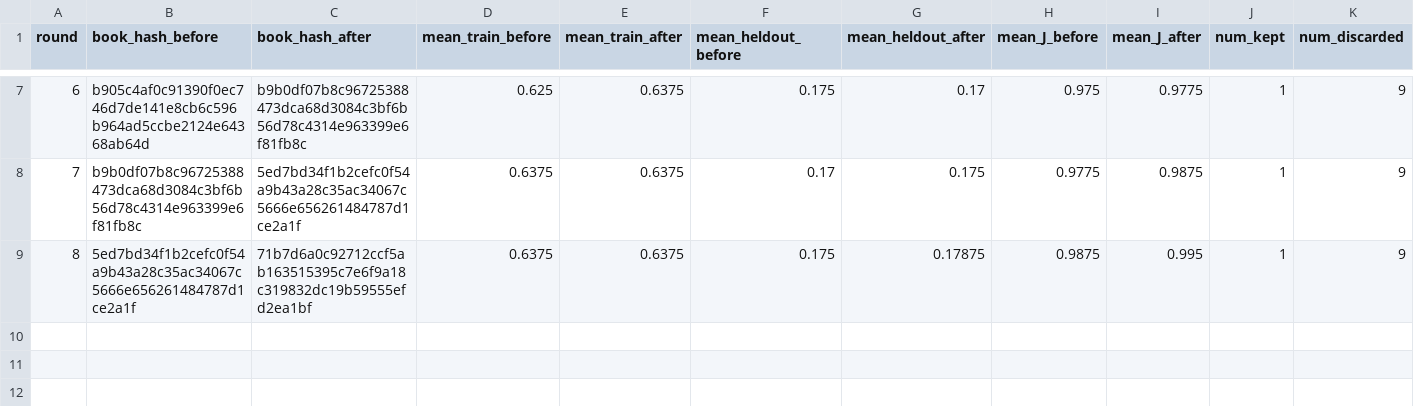
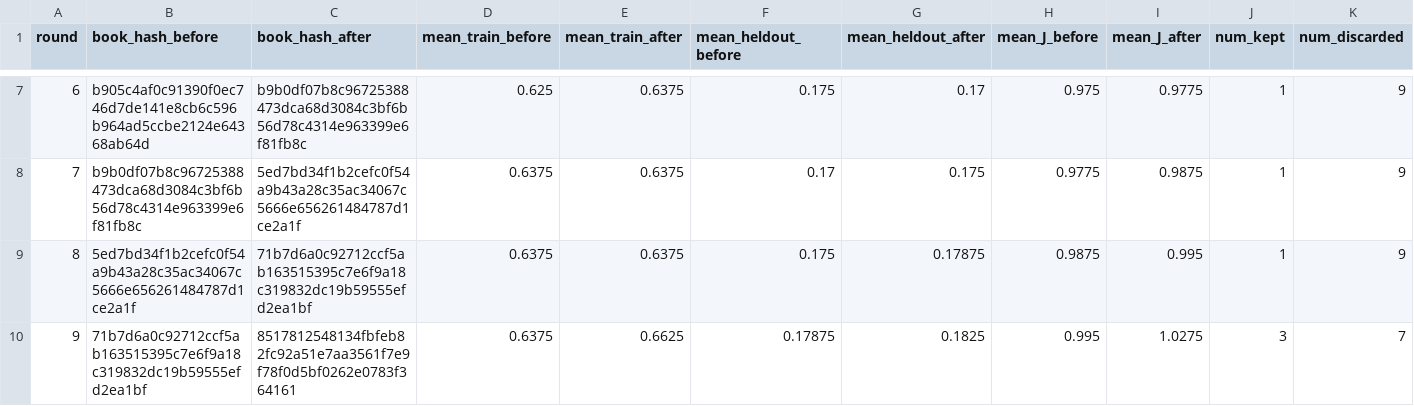
Before and after one commit to steven7woo/RLAD, a CSV file: work_zsw_lambda2/research/round_summary.csv, drawn as a sheet; only a part is shown, gaps mark what is left out; rows hold the shown columns only; the diff names each change by its address in the sheet, - before the commit and + after, or states it on an @@ line.

Commit message:
autoresearch: hinter lambda-2 round 009

```diff
--- a/work_zsw_lambda2/research/round_summary.csv
+++ b/work_zsw_lambda2/research/round_summary.csv
+row 10: 9 | 71b7d6a0c92712ccf5ab163515395c7e6f9a18c319832dc19b59555efd2ea1bf | 8517812548134fbfeb82fc92a51e7aa3561f7e9f78f0d5bf0262e0783f364161 | 0.6375 | 0.6625 | 0.17875 | 0.1825 | 0.995 | 1.0275 | 3 | 7
```
Also changed, not shown: 6 other files.
